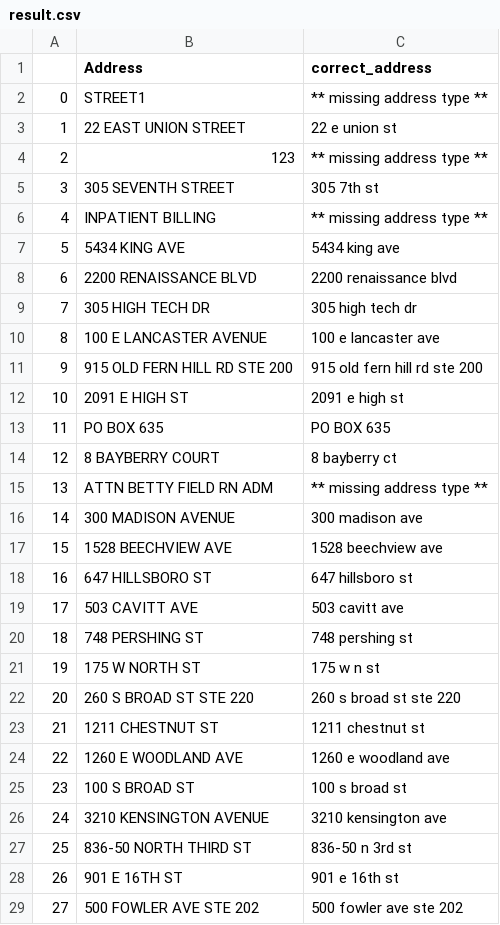
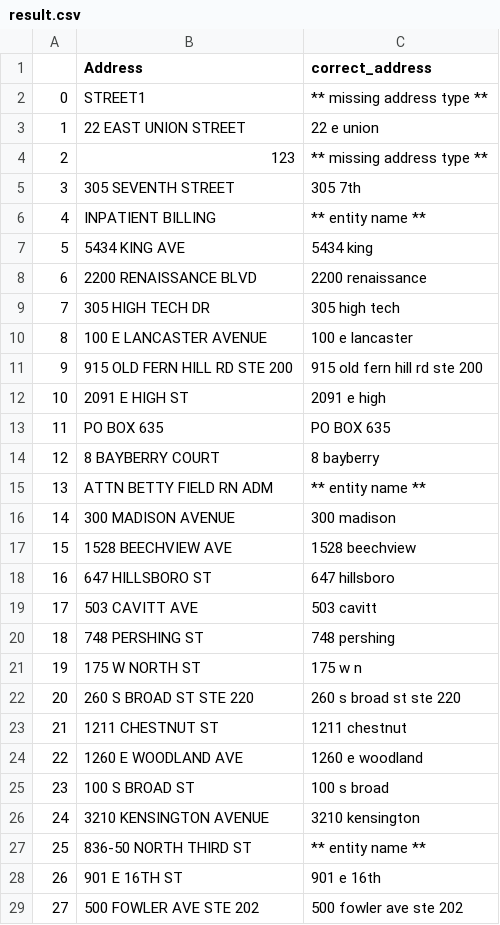
Before and after one commit to ythung85/Business-Task, a CSV file: Address-Standarization/result.csv, drawn as a sheet; only a part is shown; the diff covers the shown part only.

```diff
--- a/Address-Standarization/result.csv
+++ b/Address-Standarization/result.csv
@@ -2,28 +2,28 @@
 0,STREET1,** missing address type **
-1,22 EAST UNION STREET,22 e union st
+1,22 EAST UNION STREET,22 e union
 2,123,** missing address type **
-3,305 SEVENTH STREET,305 7th st
-4,INPATIENT BILLING,** missing address type **
-5,5434 KING AVE,5434 king ave
-6,2200 RENAISSANCE BLVD,2200 renaissance blvd
-7,305 HIGH TECH DR,305 high tech dr
-8,100 E LANCASTER AVENUE,100 e lancaster ave
+3,305 SEVENTH STREET,305 7th
+4,INPATIENT BILLING,** entity name **
+5,5434 KING AVE,5434 king
+6,2200 RENAISSANCE BLVD,2200 renaissance
+7,305 HIGH TECH DR,305 high tech
+8,100 E LANCASTER AVENUE,100 e lancaster
 9,915 OLD FERN HILL RD STE 200,915 old fern hill rd ste 200
-10,2091 E HIGH ST,2091 e high st
+10,2091 E HIGH ST,2091 e high
 11,PO BOX 635,PO BOX 635
-12,8 BAYBERRY COURT,8 bayberry ct
-13,ATTN BETTY FIELD RN ADM,** missing address type **
-14,300 MADISON AVENUE,300 madison ave
-15,1528 BEECHVIEW AVE,1528 beechview ave
-16,647 HILLSBORO ST,647 hillsboro st
-17,503 CAVITT AVE,503 cavitt ave
-18,748 PERSHING ST,748 pershing st
-19,175 W NORTH ST,175 w n st
+12,8 BAYBERRY COURT,8 bayberry
+13,ATTN BETTY FIELD RN ADM,** entity name **
+14,300 MADISON AVENUE,300 madison
+15,1528 BEECHVIEW AVE,1528 beechview
+16,647 HILLSBORO ST,647 hillsboro
+17,503 CAVITT AVE,503 cavitt
+18,748 PERSHING ST,748 pershing
+19,175 W NORTH ST,175 w n
 20,260 S BROAD ST STE 220,260 s broad st ste 220
-21,1211 CHESTNUT ST,1211 chestnut st
-22,1260 E WOODLAND AVE,1260 e woodland ave
-23,100 S BROAD ST,100 s broad st
-24,3210 KENSINGTON AVENUE,3210 kensington ave
-25,836-50 NORTH THIRD ST,836-50 n 3rd st
-26,901 E 16TH ST,901 e 16th st
+21,1211 CHESTNUT ST,1211 chestnut
+22,1260 E WOODLAND AVE,1260 e woodland
+23,100 S BROAD ST,100 s broad
+24,3210 KENSINGTON AVENUE,3210 kensington
+25,836-50 NORTH THIRD ST,** entity name **
+26,901 E 16TH ST,901 e 16th
 27,500 FOWLER AVE STE 202,500 fowler ave ste 202
```
Also changed, not shown: 156 edited cells elsewhere in this file, 2 other files.
